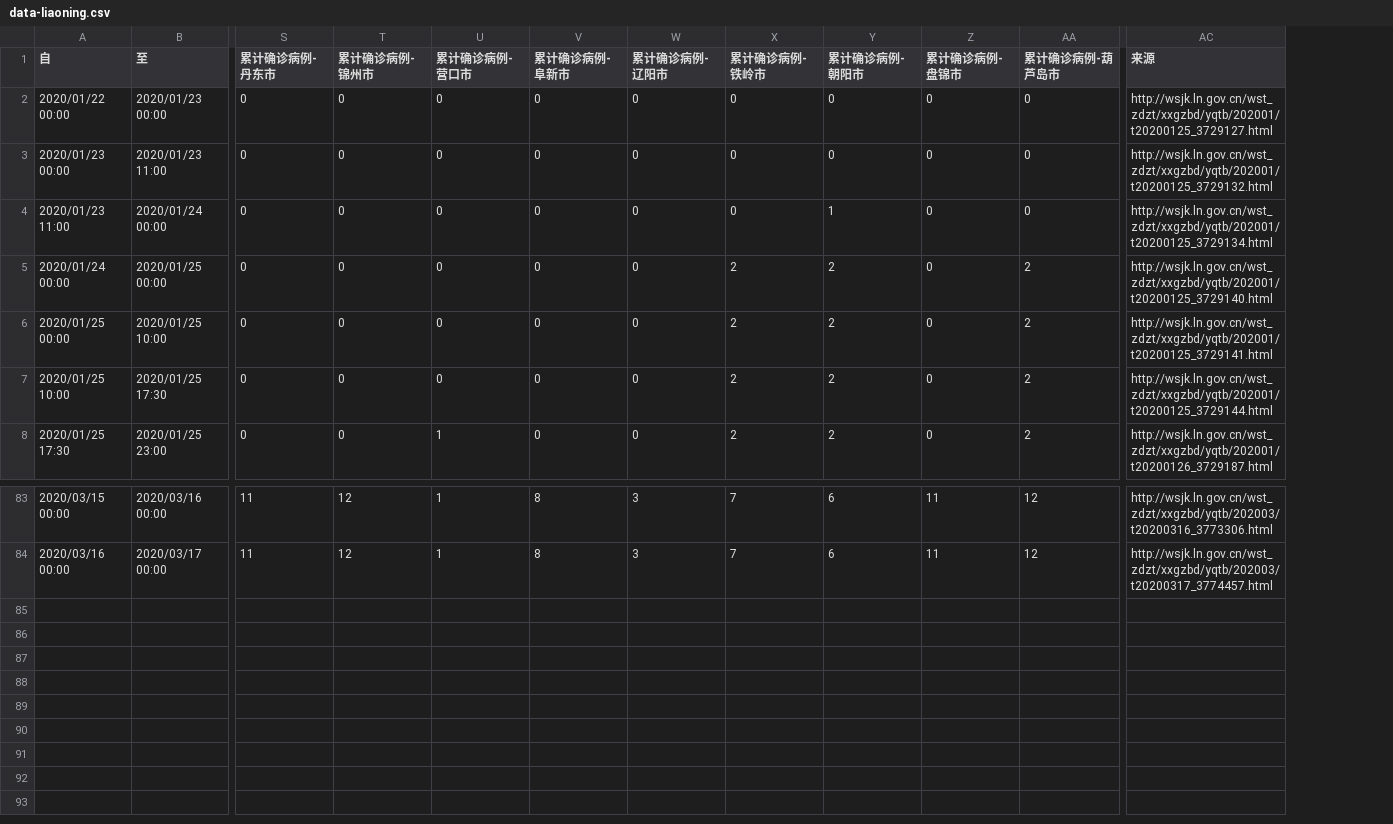
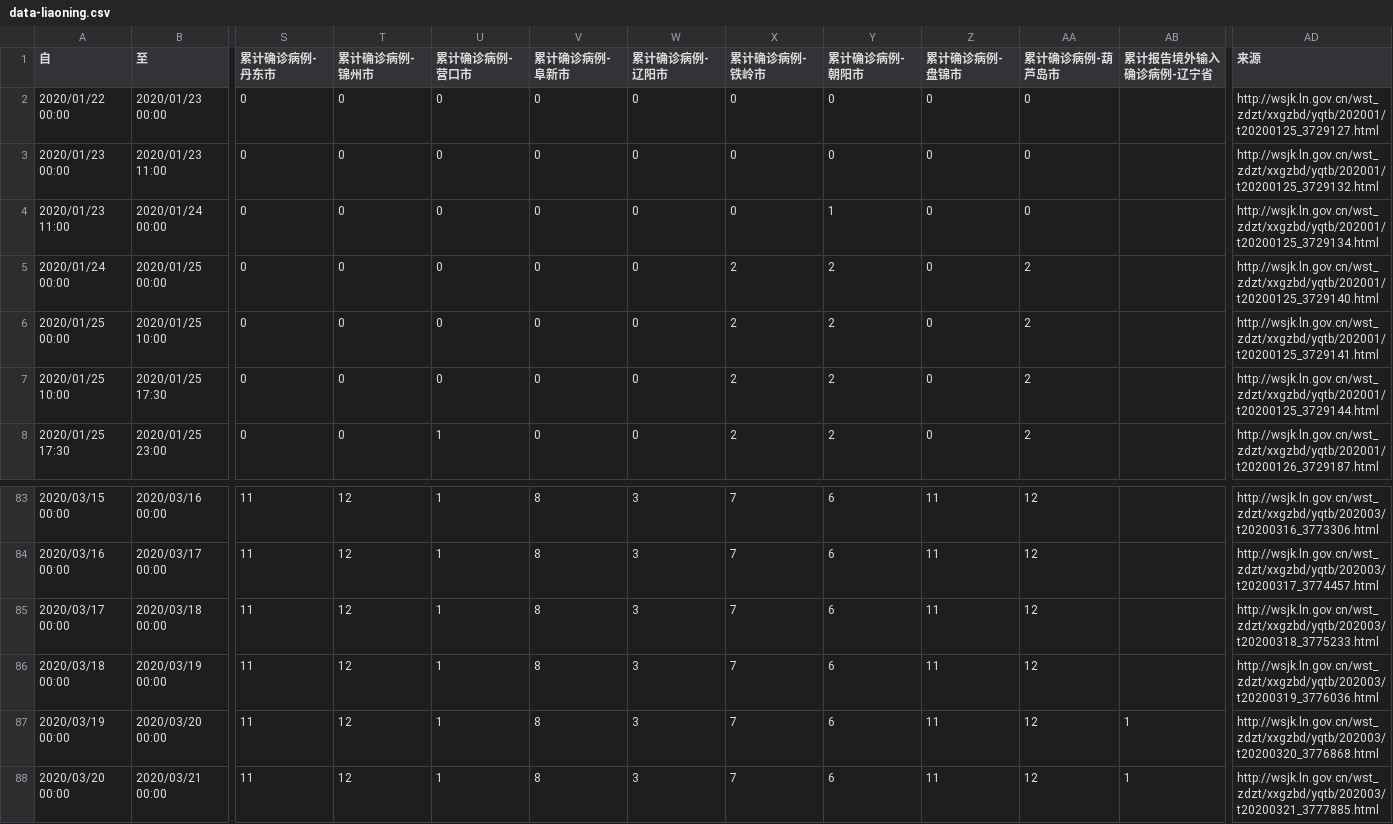
Before and after one commit to nks5117/COVID-19-data, a CSV file: data-liaoning.csv, drawn as a sheet; only a part is shown, gaps mark what is left out; rows hold the shown columns only; the diff names each change by its address in the sheet, - before the commit and + after, or states it on an @@ line.

```diff
--- a/data-liaoning.csv
+++ b/data-liaoning.csv
+column AB (累计报告境外输入确诊病例-辽宁省), empty
+row 85: 2020/03/17 00:00 | 2020/03/18 00:00 | 11 | 12 | 1 | 8 | 3 | 7 | 6 | 11 | 12 |  | http://wsjk.ln.gov.cn/wst_zdzt/xxgzbd/yqtb/202003/t20200318_3775233.html
+row 86: 2020/03/18 00:00 | 2020/03/19 00:00 | 11 | 12 | 1 | 8 | 3 | 7 | 6 | 11 | 12 |  | http://wsjk.ln.gov.cn/wst_zdzt/xxgzbd/yqtb/202003/t20200319_3776036.html
+row 87: 2020/03/19 00:00 | 2020/03/20 00:00 | 11 | 12 | 1 | 8 | 3 | 7 | 6 | 11 | 12 | 1 | http://wsjk.ln.gov.cn/wst_zdzt/xxgzbd/yqtb/202003/t20200320_3776868.html
+row 88: 2020/03/20 00:00 | 2020/03/21 00:00 | 11 | 12 | 1 | 8 | 3 | 7 | 6 | 11 | 12 | 1 | http://wsjk.ln.gov.cn/wst_zdzt/xxgzbd/yqtb/202003/t20200321_3777885.html
```
Also changed, not shown: data-hubei.csv, data-nhc.csv, 14 other files.
